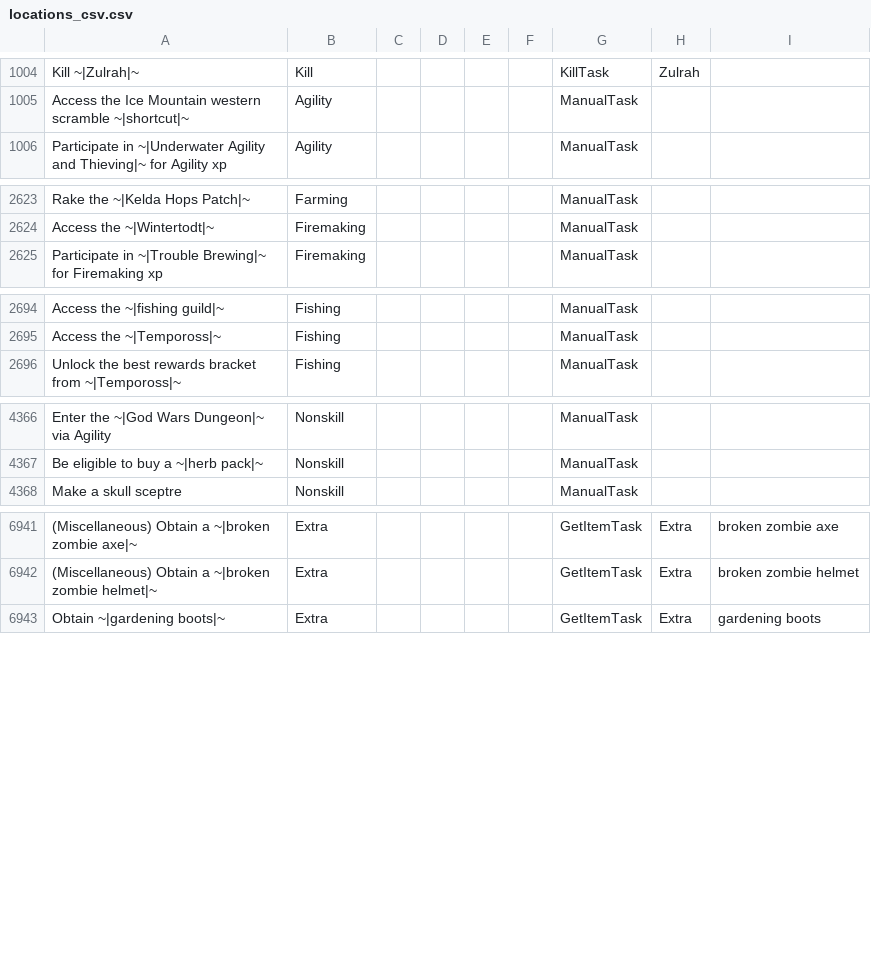
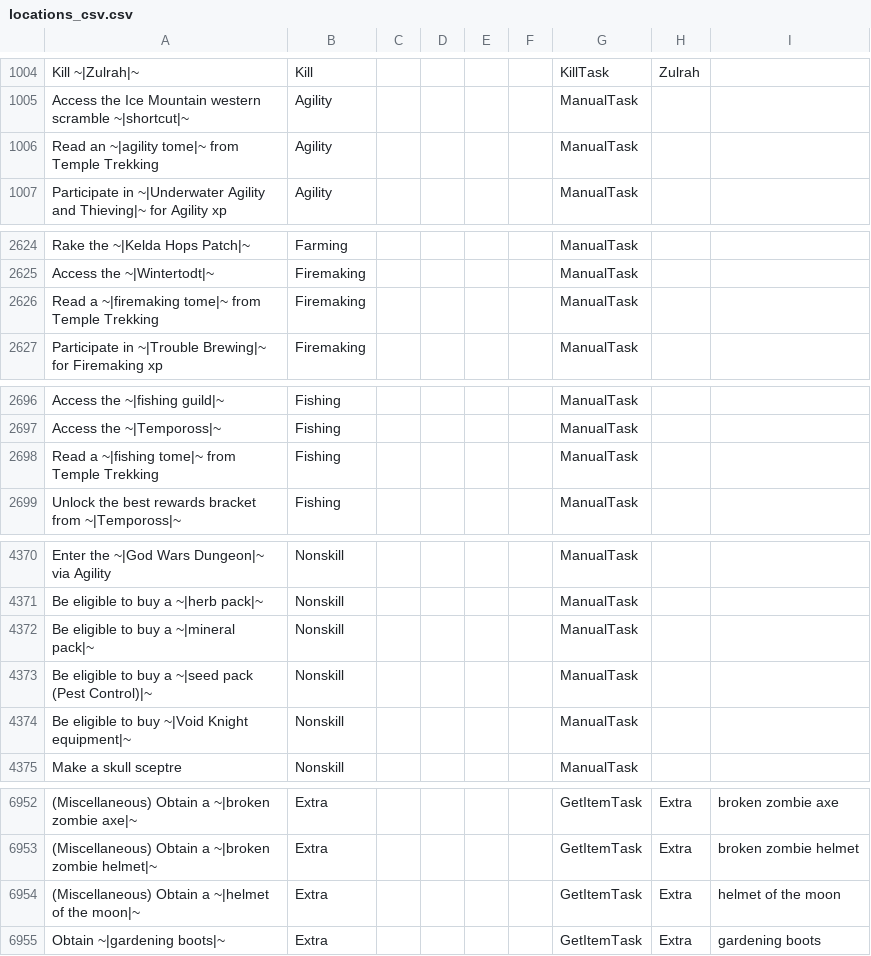
Before and after one commit to hutcheson8/Archipelago, a CSV file: worlds/osrs/LogicCSV/locations_csv.csv, drawn as a sheet; only a part is shown, gaps mark what is left out; the diff covers the shown part only.

```diff
--- a/worlds/osrs/LogicCSV/locations_csv.csv
+++ b/worlds/osrs/LogicCSV/locations_csv.csv
@@ -1005,2 +1005,3 @@
 "Access the Ice Mountain western scramble ~|shortcut|~","Agility","","","","","ManualTask"
+"Read an ~|agility tome|~ from Temple Trekking","Agility","","","","","ManualTask"
 "Participate in ~|Underwater Agility and Thieving|~ for Agility xp","Agility","","","","","ManualTask"
@@ -2624,2 +2625,3 @@
 "Access the ~|Wintertodt|~","Firemaking","","","","","ManualTask"
+"Read a ~|firemaking tome|~ from Temple Trekking","Firemaking","","","","","ManualTask"
 "Participate in ~|Trouble Brewing|~ for Firemaking xp","Firemaking","","","","","ManualTask"
@@ -2695,2 +2697,3 @@
 "Access the ~|Tempoross|~","Fishing","","","","","ManualTask"
+"Read a ~|fishing tome|~ from Temple Trekking","Fishing","","","","","ManualTask"
 "Unlock the best rewards bracket from ~|Tempoross|~","Fishing","","","","","ManualTask"
@@ -4367,2 +4371,5 @@
 "Be eligible to buy a ~|herb pack|~","Nonskill","","","","","ManualTask"
+"Be eligible to buy a ~|mineral pack|~","Nonskill","","","","","ManualTask"
+"Be eligible to buy a ~|seed pack (Pest Control)|~","Nonskill","","","","","ManualTask"
+"Be eligible to buy ~|Void Knight equipment|~","Nonskill","","","","","ManualTask"
 "Make a skull sceptre","Nonskill","","","","","ManualTask"
@@ -6942,2 +6953,3 @@
 "(Miscellaneous) Obtain a ~|broken zombie helmet|~","Extra","","","","","GetItemTask","Extra","broken zombie helmet"
+"(Miscellaneous) Obtain a ~|helmet of the moon|~","Extra","","","","","GetItemTask","Extra","helmet of the moon"
 "Obtain ~|gardening boots|~","Extra","","","","","GetItemTask","Extra","gardening boots"
```
Also changed, not shown: 5 added rows elsewhere in this file, worlds/osrs/LogicCSV/items_csv.csv, 10 other files.
